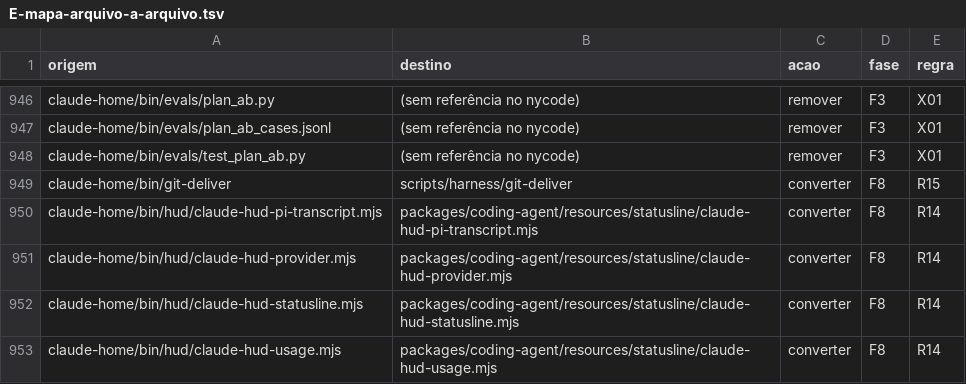
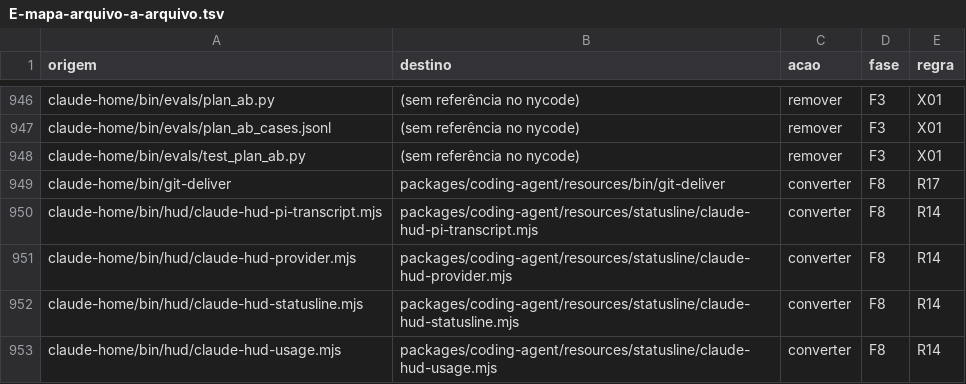
Before and after one commit to marcioazam/nycode, a TSV file: docs/migration/nycode-core/anexos/E-mapa-arquivo-a-arquivo.tsv, drawn as a sheet; only a part is shown, gaps mark what is left out; the diff covers the shown part only.

```diff
--- a/docs/migration/nycode-core/anexos/E-mapa-arquivo-a-arquivo.tsv
+++ b/docs/migration/nycode-core/anexos/E-mapa-arquivo-a-arquivo.tsv
@@ -948,3 +948,3 @@ claude-home/bin/evals/plan_ab_cases.jsonl	(sem referência no nycode)	remover	F3
 claude-home/bin/evals/test_plan_ab.py	(sem referência no nycode)	remover	F3	X01
-claude-home/bin/git-deliver	scripts/harness/git-deliver	converter	F8	R15
+claude-home/bin/git-deliver	packages/coding-agent/resources/bin/git-deliver	converter	F8	R17
 claude-home/bin/hud/claude-hud-pi-transcript.mjs	packages/coding-agent/resources/statusline/claude-hud-pi-transcript.mjs	converter	F8	R14
```
Also changed, not shown: 34 edited cells elsewhere in this file, 48 other files.
